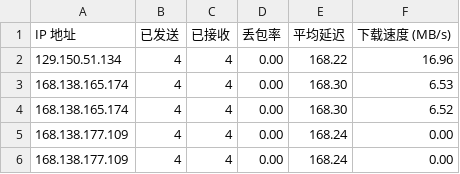
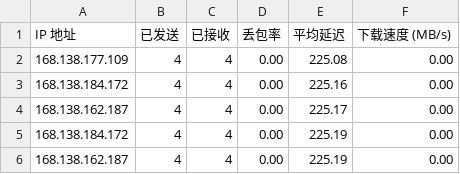
Before and after one commit to kaeltheron/youxuan, a CSV file: CloudflareST/sg.csv, drawn as a sheet.

```diff
--- a/CloudflareST/sg.csv
+++ b/CloudflareST/sg.csv
@@ -1,6 +1,6 @@
 IP 地址,已发送,已接收,丢包率,平均延迟,下载速度 (MB/s)
-129.150.51.134,4,4,0.00,168.22,16.96
-168.138.165.174,4,4,0.00,168.30,6.53
-168.138.165.174,4,4,0.00,168.30,6.52
-168.138.177.109,4,4,0.00,168.24,0.00
-168.138.177.109,4,4,0.00,168.24,0.00
+168.138.177.109,4,4,0.00,225.08,0.00
+168.138.184.172,4,4,0.00,225.16,0.00
+168.138.162.187,4,4,0.00,225.17,0.00
+168.138.184.172,4,4,0.00,225.19,0.00
+168.138.162.187,4,4,0.00,225.19,0.00
```
Also changed, not shown: 3 other files.
